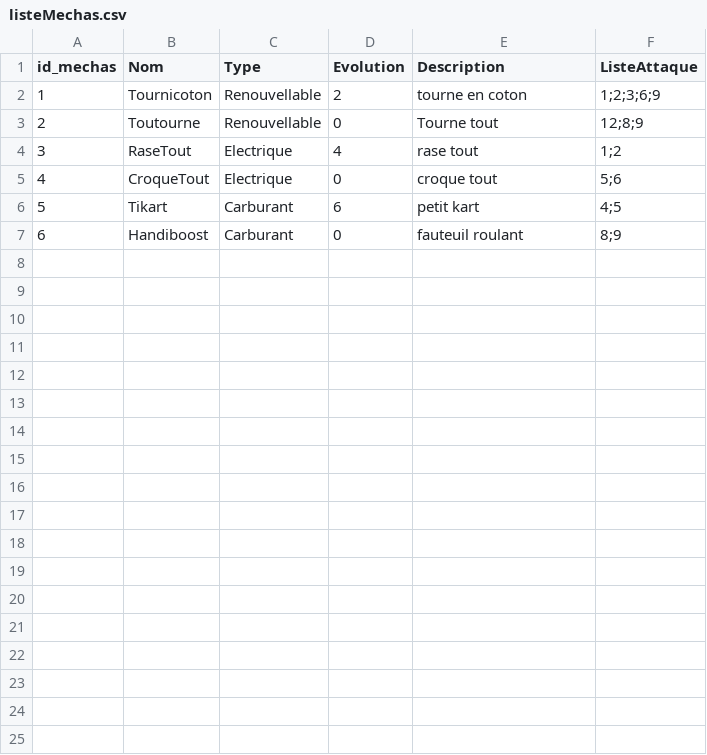
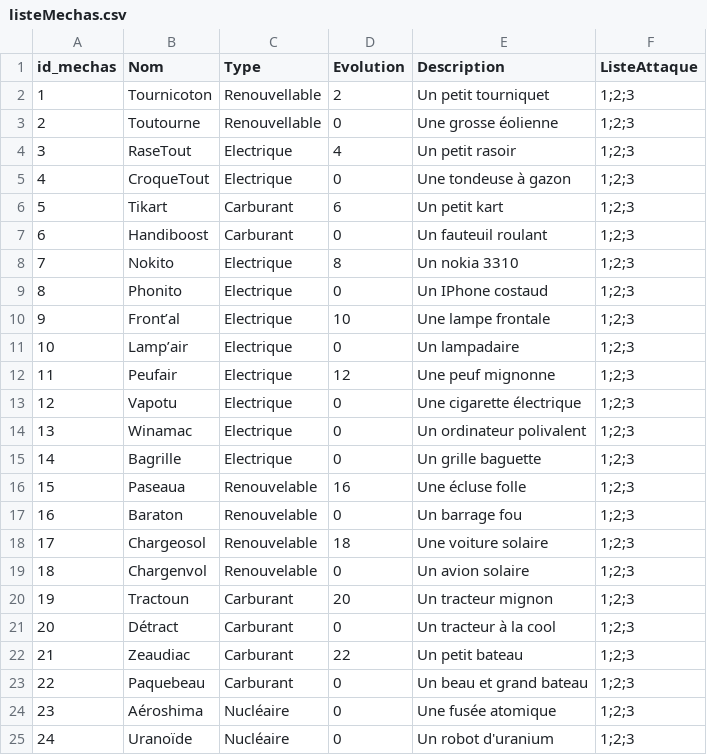
Before and after one commit to ThoomasKDS/Mechaquest, a CSV file: save/listeMechas.csv, drawn as a sheet.

```diff
--- a/save/listeMechas.csv
+++ b/save/listeMechas.csv
@@ -1,7 +1,25 @@
 id_mechas,Nom,Type,Evolution,Description,ListeAttaque
-1,Tournicoton,Renouvellable,2,tourne en coton,1;2;3;6;9
-2,Toutourne,Renouvellable,0,Tourne tout,12;8;9
-3,RaseTout,Electrique,4,rase tout,1;2
-4,CroqueTout,Electrique,0,croque tout,5;6
-5,Tikart,Carburant,6,petit kart,4;5
-6,Handiboost,Carburant,0,fauteuil roulant,8;9
+1,Tournicoton,Renouvellable,2,Un petit tourniquet,1;2;3
+2,Toutourne,Renouvellable,0,Une grosse éolienne,1;2;3
+3,RaseTout,Electrique,4,Un petit rasoir,1;2;3
+4,CroqueTout,Electrique,0,Une tondeuse à gazon,1;2;3
+5,Tikart,Carburant,6,Un petit kart,1;2;3
+6,Handiboost,Carburant,0,Un fauteuil roulant,1;2;3
+7,Nokito,Electrique,8,Un nokia 3310,1;2;3
+8,Phonito,Electrique,0,Un IPhone costaud,1;2;3
+9,Front’al,Electrique,10,Une lampe frontale,1;2;3
+10,Lamp’air,Electrique,0,Un lampadaire,1;2;3
+11,Peufair,Electrique,12,Une peuf mignonne,1;2;3
+12,Vapotu,Electrique,0,Une cigarette électrique,1;2;3
+13,Winamac,Electrique,0,Un ordinateur polivalent,1;2;3
+14,Bagrille,Electrique,0,Un grille baguette,1;2;3
+15,Paseaua,Renouvelable,16,Une écluse folle,1;2;3
+16,Baraton,Renouvelable,0,Un barrage fou,1;2;3
+17,Chargeosol,Renouvelable,18,Une voiture solaire,1;2;3
+18,Chargenvol,Renouvelable,0,Un avion solaire,1;2;3
+19,Tractoun,Carburant,20,Un tracteur mignon,1;2;3
+20,Détract,Carburant,0,Un tracteur à la cool,1;2;3
+21,Zeaudiac,Carburant,22,Un petit bateau,1;2;3
+22,Paquebeau,Carburant,0,Un beau et grand bateau,1;2;3
+23,Aéroshima,Nucléaire,0,Une fusée atomique,1;2;3
+24,Uranoïde,Nucléaire,0,Un robot d'uranium,1;2;3
```
Also changed, not shown: save/infomechas.csv, save/zone.csv, 3 other files.
